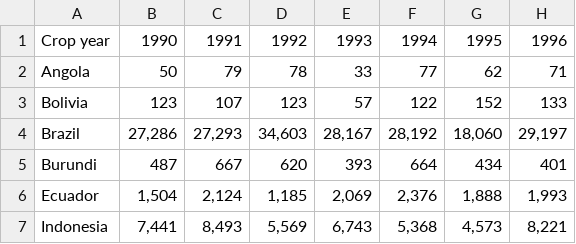
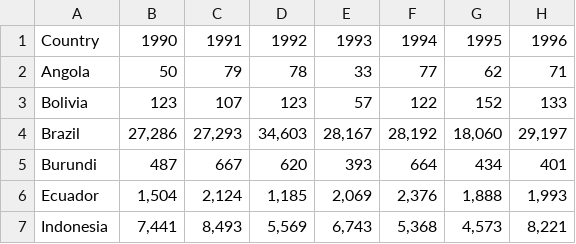
Before and after one commit to nctarski/-nctarski-.github.io, a CSV file: totalProduction.csv, drawn as a sheet; only a part is shown; the diff names each change by its address in the sheet, - before the commit and + after, or states it on an @@ line.

```diff
--- a/totalProduction.csv
+++ b/totalProduction.csv
-A1: Crop year
+A1: Country
```
Also changed, not shown: exports.csv, 3 other files.
